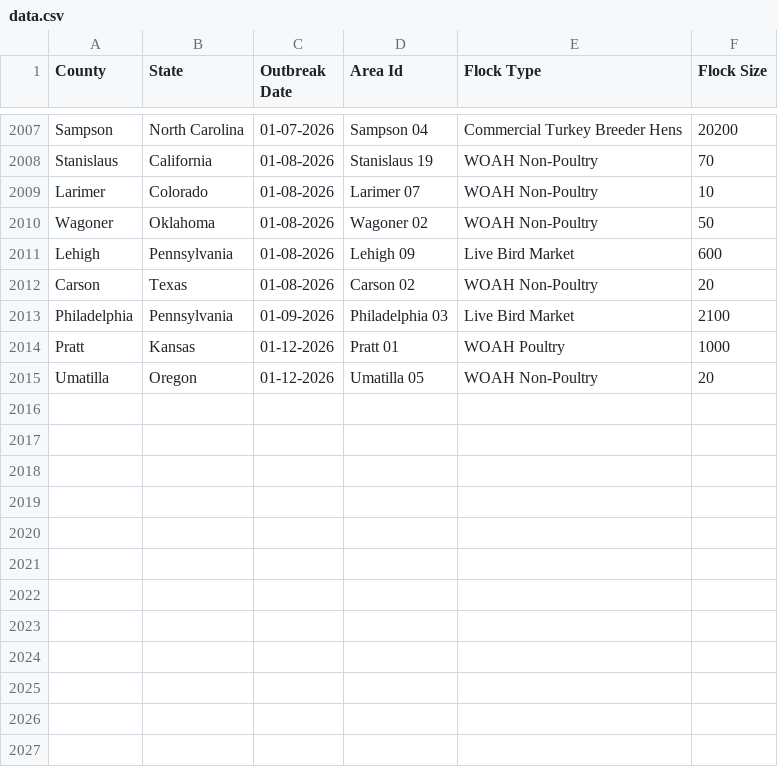
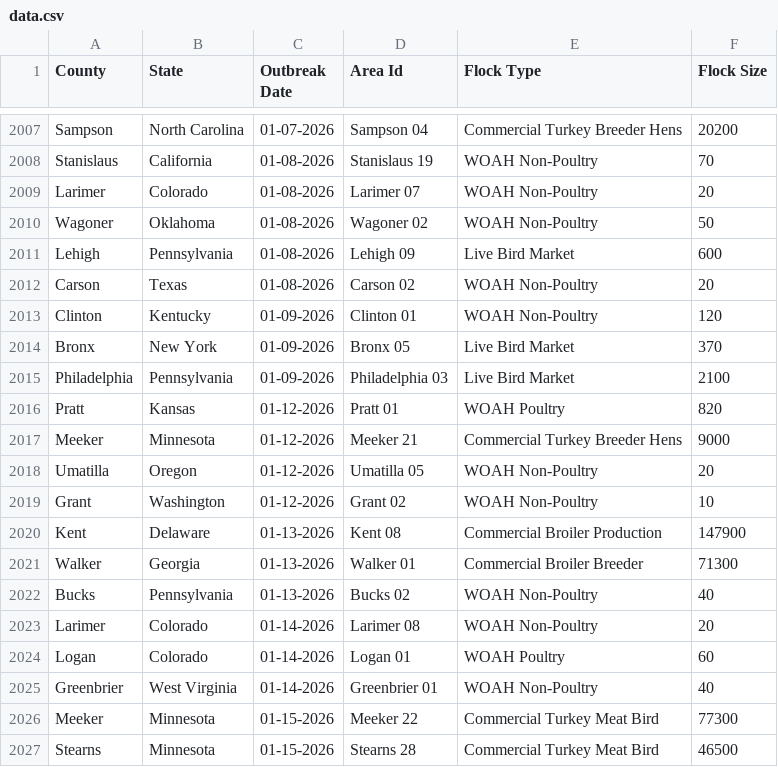
Before and after one commit to wckoeppen/usda-hpai-2022-confirmed-detections, a CSV file: data.csv, drawn as a sheet; only a part is shown, gaps mark what is left out; the diff covers the shown part only.

Commit message:
data update

```diff
--- a/data.csv
+++ b/data.csv
@@ -2008,3 +2008,3 @@
 "Stanislaus","California","01-08-2026","Stanislaus 19","WOAH Non-Poultry","70"
-"Larimer","Colorado","01-08-2026","Larimer 07","WOAH Non-Poultry","10"
+"Larimer","Colorado","01-08-2026","Larimer 07","WOAH Non-Poultry","20"
 "Wagoner","Oklahoma","01-08-2026","Wagoner 02","WOAH Non-Poultry","50"
@@ -2012,4 +2012,16 @@
 "Carson","Texas","01-08-2026","Carson 02","WOAH Non-Poultry","20"
+"Clinton","Kentucky","01-09-2026","Clinton 01","WOAH Non-Poultry","120"
+"Bronx","New York","01-09-2026","Bronx 05","Live Bird Market","370"
 "Philadelphia","Pennsylvania","01-09-2026","Philadelphia 03","Live Bird Market","2100"
-"Pratt","Kansas","01-12-2026","Pratt 01","WOAH Poultry","1000"
+"Pratt","Kansas","01-12-2026","Pratt 01","WOAH Poultry","820"
+"Meeker","Minnesota","01-12-2026","Meeker 21","Commercial Turkey Breeder Hens","9000"
 "Umatilla","Oregon","01-12-2026","Umatilla 05","WOAH Non-Poultry","20"
+"Grant","Washington","01-12-2026","Grant 02","WOAH Non-Poultry","10"
+"Kent","Delaware","01-13-2026","Kent 08","Commercial Broiler Production","147900"
+"Walker","Georgia","01-13-2026","Walker 01","Commercial Broiler Breeder","71300"
+"Bucks","Pennsylvania","01-13-2026","Bucks 02","WOAH Non-Poultry","40"
+"Larimer","Colorado","01-14-2026","Larimer 08","WOAH Non-Poultry","20"
+"Logan","Colorado","01-14-2026","Logan 01","WOAH Poultry","60"
+"Greenbrier","West Virginia","01-14-2026","Greenbrier 01","WOAH Non-Poultry","40"
+"Meeker","Minnesota","01-15-2026","Meeker 22","Commercial Turkey Meat Bird","77300"
+"Stearns","Minnesota","01-15-2026","Stearns 28","Commercial Turkey Meat Bird","46500"
```
Also changed, not shown: 12 added rows and 2 edited cells elsewhere in this file.
